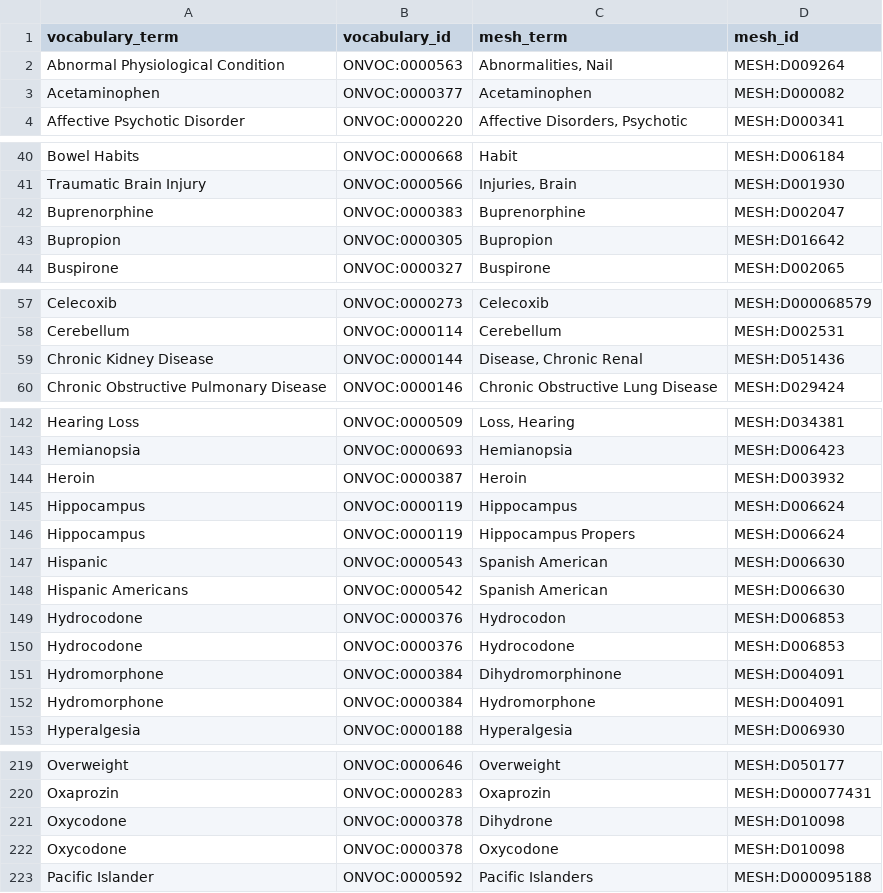
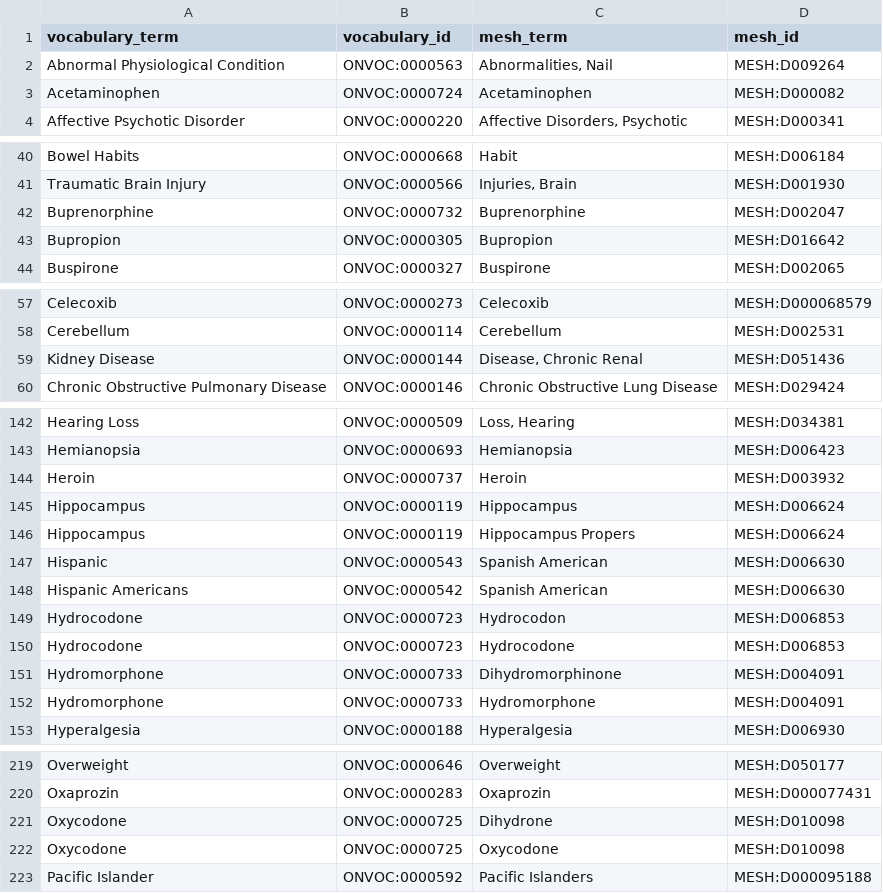
Before and after one commit to ckindermann/open-neuro-catalog, a TSV file: mappings/mesh.tsv, drawn as a sheet; only a part is shown, gaps mark what is left out; the diff covers the shown part only.

Commit message:
Update MESH mappings

```diff
--- a/mappings/mesh.tsv
+++ b/mappings/mesh.tsv
@@ -2,3 +2,3 @@ vocabulary_term	vocabulary_id	mesh_term	mesh_id
 Abnormal Physiological Condition	ONVOC:0000563	Abnormalities, Nail	MESH:D009264
-Acetaminophen	ONVOC:0000377	Acetaminophen	MESH:D000082
+Acetaminophen	ONVOC:0000724	Acetaminophen	MESH:D000082
 Affective Psychotic Disorder	ONVOC:0000220	Affective Disorders, Psychotic	MESH:D000341
@@ -41,3 +41,3 @@ Bowel Habits	ONVOC:0000668	Habit	MESH:D006184
 Traumatic Brain Injury	ONVOC:0000566	Injuries, Brain	MESH:D001930
-Buprenorphine	ONVOC:0000383	Buprenorphine	MESH:D002047
+Buprenorphine	ONVOC:0000732	Buprenorphine	MESH:D002047
 Bupropion	ONVOC:0000305	Bupropion	MESH:D016642
@@ -58,3 +58,3 @@ Celecoxib	ONVOC:0000273	Celecoxib	MESH:D000068579
 Cerebellum	ONVOC:0000114	Cerebellum	MESH:D002531
-Chronic Kidney Disease	ONVOC:0000144	Disease, Chronic Renal	MESH:D051436
+Kidney Disease	ONVOC:0000144	Disease, Chronic Renal	MESH:D051436
 Chronic Obstructive Pulmonary Disease	ONVOC:0000146	Chronic Obstructive Lung Disease	MESH:D029424
@@ -143,3 +143,3 @@ Hearing Loss	ONVOC:0000509	Loss, Hearing	MESH:D034381
 Hemianopsia	ONVOC:0000693	Hemianopsia	MESH:D006423
-Heroin	ONVOC:0000387	Heroin	MESH:D003932
+Heroin	ONVOC:0000737	Heroin	MESH:D003932
 Hippocampus	ONVOC:0000119	Hippocampus	MESH:D006624
@@ -148,6 +148,6 @@ Hispanic	ONVOC:0000543	Spanish American	MESH:D006630
 Hispanic Americans	ONVOC:0000542	Spanish American	MESH:D006630
-Hydrocodone	ONVOC:0000376	Hydrocodon	MESH:D006853
-Hydrocodone	ONVOC:0000376	Hydrocodone	MESH:D006853
-Hydromorphone	ONVOC:0000384	Dihydromorphinone	MESH:D004091
-Hydromorphone	ONVOC:0000384	Hydromorphone	MESH:D004091
+Hydrocodone	ONVOC:0000723	Hydrocodon	MESH:D006853
+Hydrocodone	ONVOC:0000723	Hydrocodone	MESH:D006853
+Hydromorphone	ONVOC:0000733	Dihydromorphinone	MESH:D004091
+Hydromorphone	ONVOC:0000733	Hydromorphone	MESH:D004091
 Hyperalgesia	ONVOC:0000188	Hyperalgesia	MESH:D006930
@@ -220,4 +220,4 @@ Overweight	ONVOC:0000646	Overweight	MESH:D050177
 Oxaprozin	ONVOC:0000283	Oxaprozin	MESH:D000077431
-Oxycodone	ONVOC:0000378	Dihydrone	MESH:D010098
-Oxycodone	ONVOC:0000378	Oxycodone	MESH:D010098
+Oxycodone	ONVOC:0000725	Dihydrone	MESH:D010098
+Oxycodone	ONVOC:0000725	Oxycodone	MESH:D010098
 Pacific Islander	ONVOC:0000592	Pacific Islanders	MESH:D000095188
```
Also changed, not shown: 5 edited cells elsewhere in this file.
